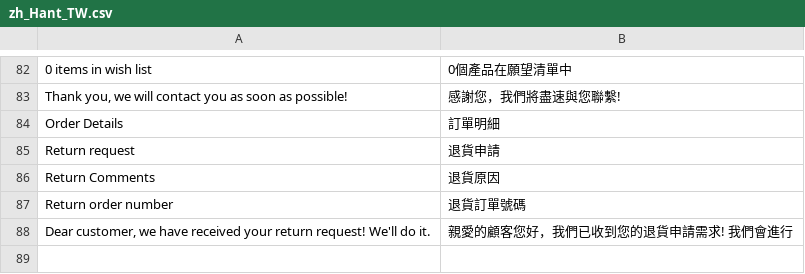
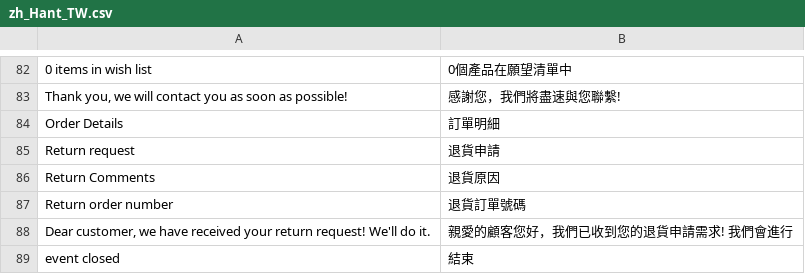
Before and after one commit to congvt305/staging-twap, a CSV file: app/design/frontend/AmorePacific/laneige/i18n/zh_Hant_TW.csv, drawn as a sheet; only a part is shown, gaps mark what is left out; the diff names each change by its address in the sheet, - before the commit and + after, or states it on an @@ line.

Commit message:
event close text change

```diff
--- a/app/design/frontend/AmorePacific/laneige/i18n/zh_Hant_TW.csv
+++ b/app/design/frontend/AmorePacific/laneige/i18n/zh_Hant_TW.csv
+row 89: event closed | 結束
```
Also changed, not shown: app/design/frontend/AmorePacific/sulwhasoo/i18n/zh_Hant_TW.csv, 2 other files.
